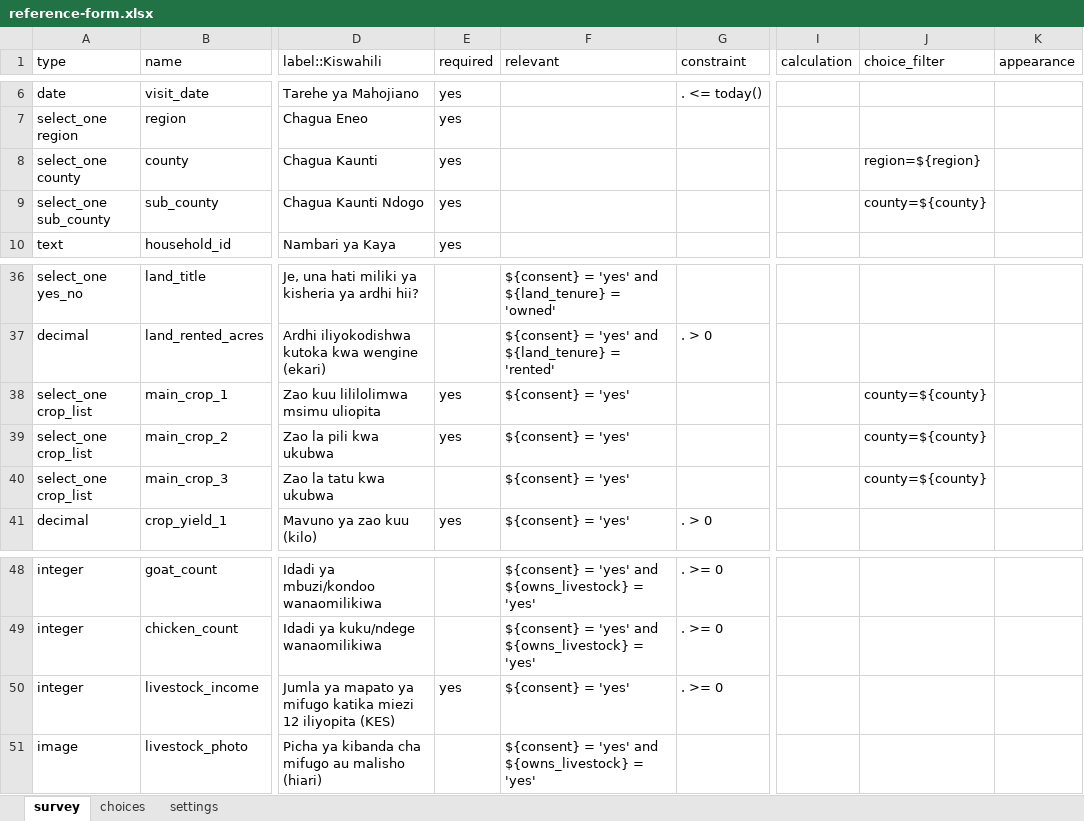
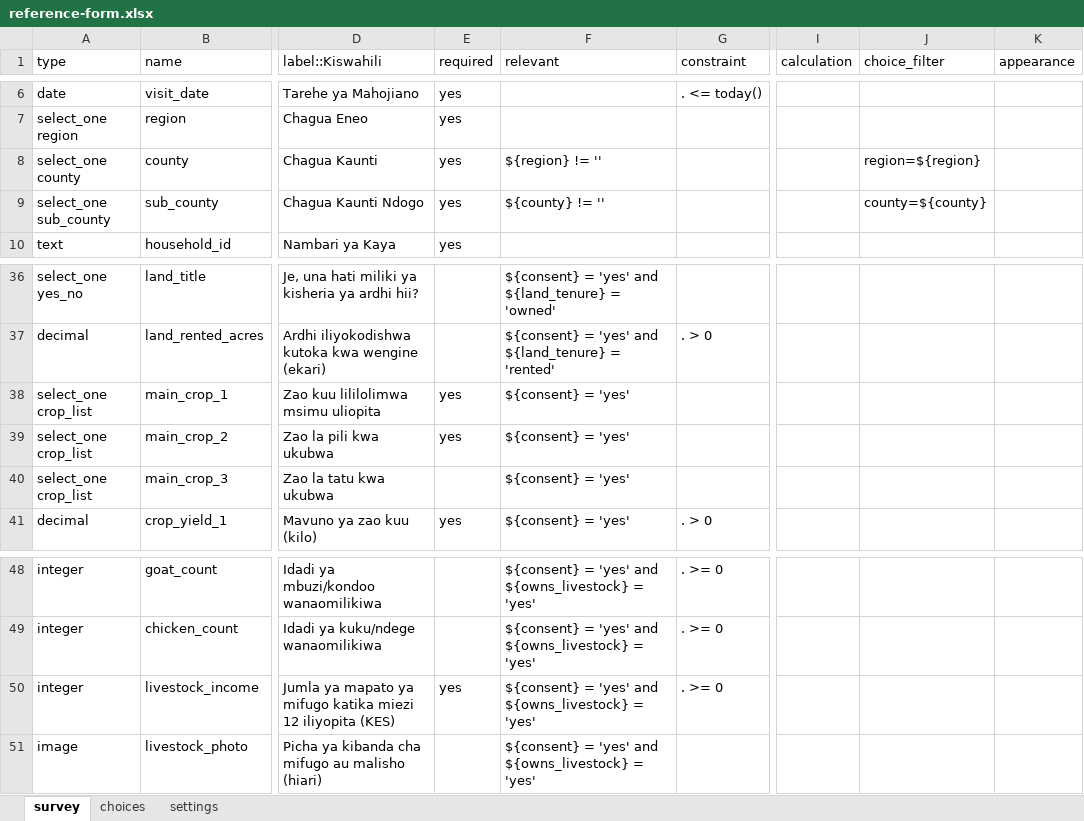
Before and after one commit to Faith-Wambui/Cross-Platform-Survey-Toolkit, an Excel workbook: forms/reference-form.xlsx, sheet survey, drawn as a sheet; only a part is shown, gaps mark what is left out; values as stored, in another font and other column widths than the file's, no borders; the diff names each change by its address in the sheet, - before the commit and + after, or states it on an @@ line.

Commit message:
Complete SurveyCTO deployment verification and update translation notes

```diff
--- a/forms/reference-form.xlsx (sheet survey)
+++ b/forms/reference-form.xlsx (sheet survey)
-F8 (relevant): (empty)
+F8 (relevant): ${region} != ''
-F9 (relevant): (empty)
+F9 (relevant): ${county} != ''
-J38:J40 (choice_filter): county=${county}
+J38:J40 (choice_filter): (empty)
-F50 (relevant): ${consent} = 'yes'
+F50 (relevant): ${consent} = 'yes' and ${owns_livestock} = 'yes'
```
